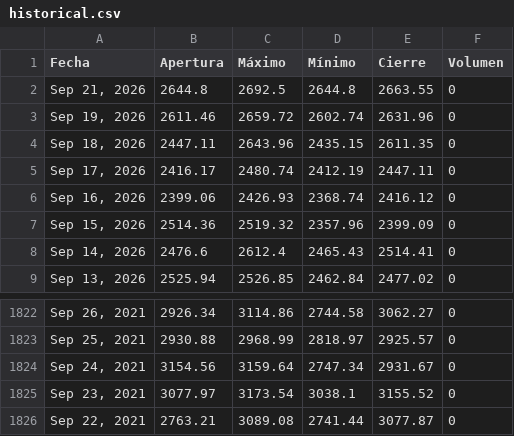
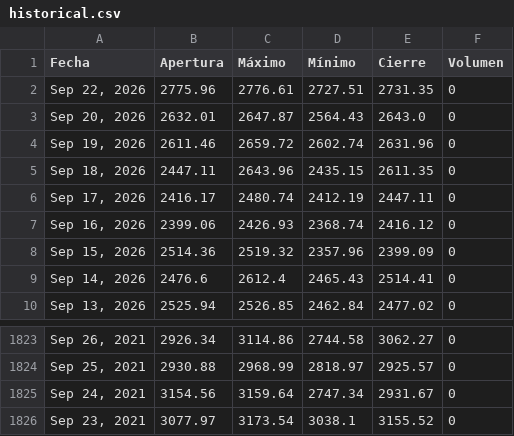
Before and after one commit to ElizabethAlzateM/ProyectoIntegrado5, a CSV file: src/proyecto/static/data/historical.csv, drawn as a sheet; only a part is shown, gaps mark what is left out; removed rows and columns are numbered as before the commit, all else as after; the diff names each change by its address in the sheet, - before the commit and + after, or states it on an @@ line.

```diff
--- a/src/proyecto/static/data/historical.csv
+++ b/src/proyecto/static/data/historical.csv
-row 2: Sep 21, 2026 | 2644.8 | 2692.5 | 2644.8 | 2663.55 | 0
+row 2: Sep 22, 2026 | 2775.96 | 2776.61 | 2727.51 | 2731.35 | 0
+row 3: Sep 20, 2026 | 2632.01 | 2647.87 | 2564.43 | 2643.0 | 0
-row 1826: Sep 22, 2021 | 2763.21 | 3089.08 | 2741.44 | 3077.87 | 0
```
Also changed, not shown: 2 other files.
